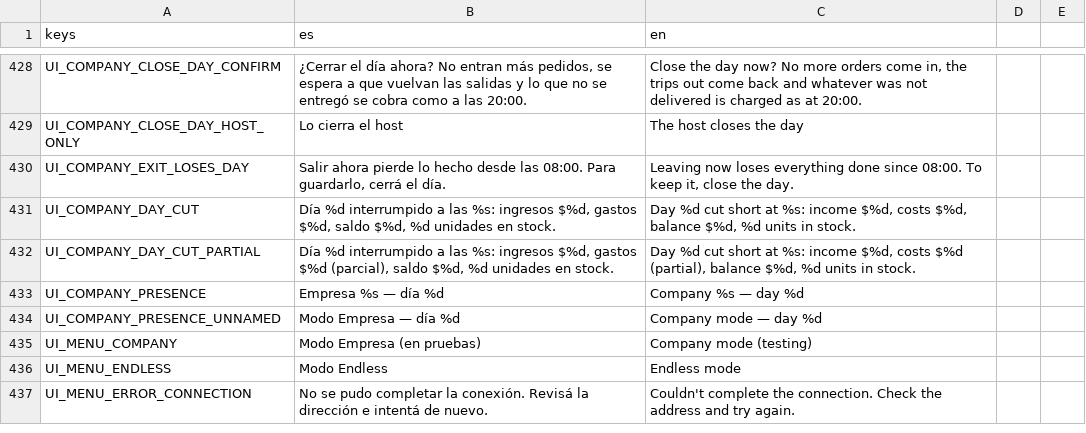
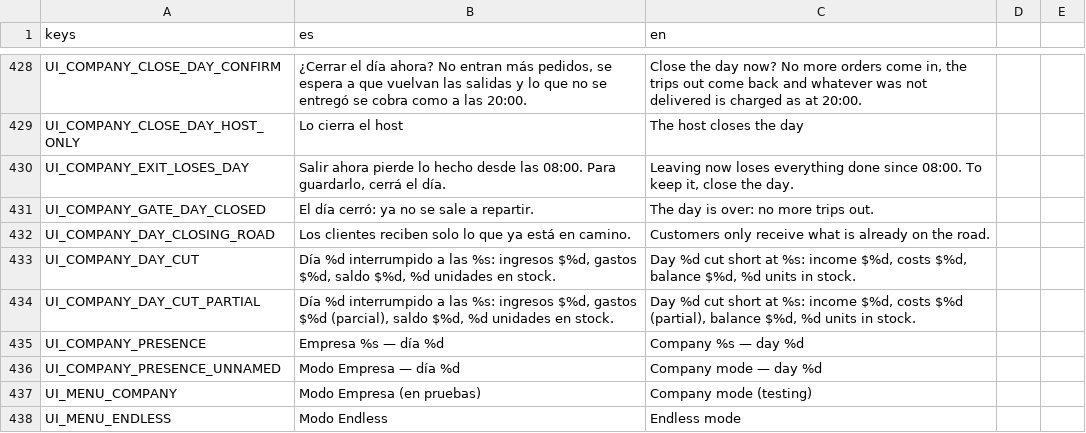
Before and after one commit to Delestal94/Prometeus, a CSV file: do-not-drop/translations/strings_ui.csv, drawn as a sheet; only a part is shown, gaps mark what is left out; the shorter side is filled out with more unchanged rows; the diff names each change by its address in the sheet, - before the commit and + after, or states it on an @@ line.

```diff
--- a/do-not-drop/translations/strings_ui.csv
+++ b/do-not-drop/translations/strings_ui.csv
+row 431: UI_COMPANY_GATE_DAY_CLOSED | El día cerró: ya no se sale a repartir. | The day is over: no more trips out.
+row 432: UI_COMPANY_DAY_CLOSING_ROAD | Los clientes reciben solo lo que ya está en camino. | Customers only receive what is already on the road.
```
Also changed, not shown: 18 other files.
